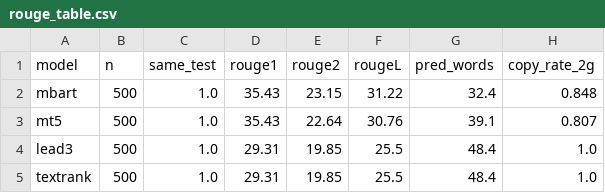
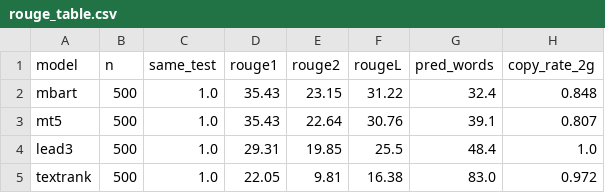
Before and after one commit to SANTI-team/thai-news-summary, a CSV file: reports/rouge_table.csv, drawn as a sheet.

```diff
--- a/reports/rouge_table.csv
+++ b/reports/rouge_table.csv
@@ -4,2 +4,2 @@ mt5,500,1.0,35.43,22.64,30.76,39.1,0.807
 lead3,500,1.0,29.31,19.85,25.5,48.4,1.0
-textrank,500,1.0,29.31,19.85,25.5,48.4,1.0
+textrank,500,1.0,22.05,9.81,16.38,83.0,0.972
```
Also changed, not shown: 2 other files.
